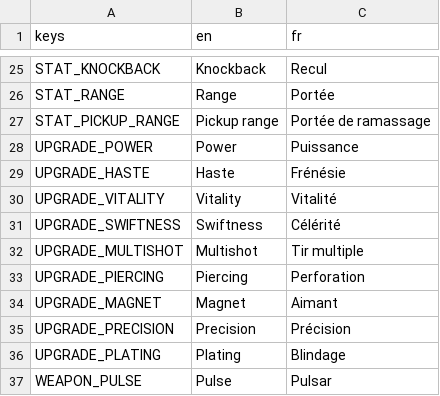
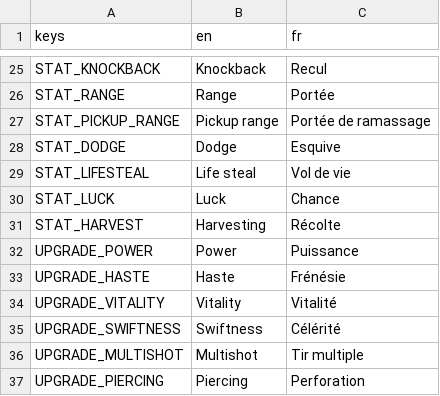
Before and after one commit to Mowgli2000/survivor-game, a CSV file: localization/strings.csv, drawn as a sheet; only a part is shown, gaps mark what is left out; the shorter side is filled out with more unchanged rows; the diff names each change by its address in the sheet, - before the commit and + after, or states it on an @@ line.

```diff
--- a/localization/strings.csv
+++ b/localization/strings.csv
+row 28: STAT_DODGE | Dodge | Esquive
+row 29: STAT_LIFESTEAL | Life steal | Vol de vie
+row 30: STAT_LUCK | Luck | Chance
+row 31: STAT_HARVEST | Harvesting | Récolte
```
Also changed, not shown: 14 other files.
